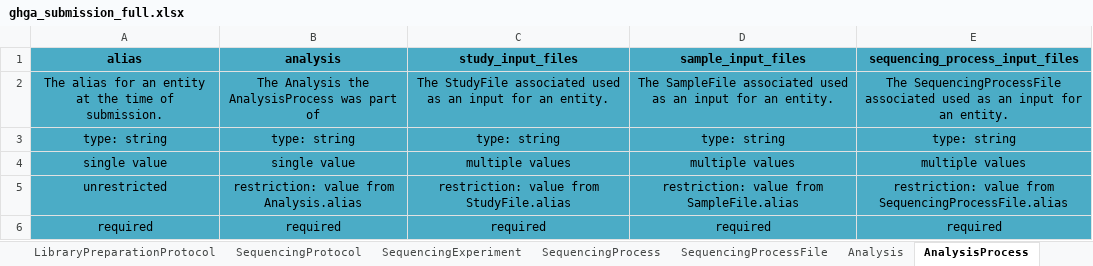
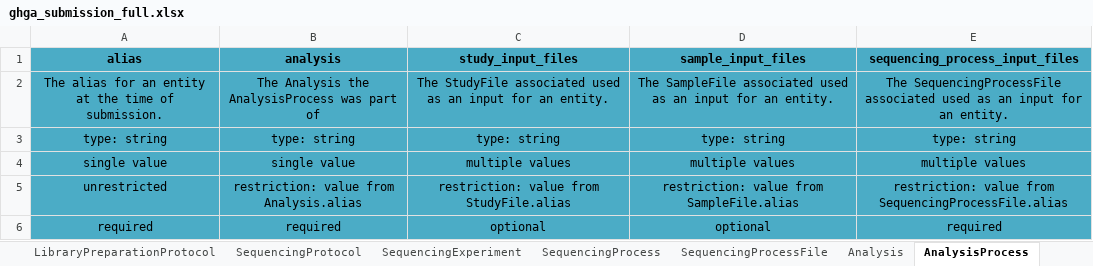
Before and after one commit to ghga-de/ghga-metadata-schema, an Excel workbook: spreadsheets/ghga_submission_full.xlsx, sheet AnalysisProcess, drawn as a sheet; values as stored, in another font and other column widths than the file's, no borders; the diff names each change by its address in the sheet, - before the commit and + after, or states it on an @@ line.

Commit message:
minor changes in required fields

```diff
--- a/spreadsheets/ghga_submission_full.xlsx (sheet AnalysisProcess)
+++ b/spreadsheets/ghga_submission_full.xlsx (sheet AnalysisProcess)
-C6 (study_input_files): required
+C6 (study_input_files): optional
-D6 (sample_input_files): required
+D6 (sample_input_files): optional
```
Also changed, not shown: spreadsheets/ghga_submission_individual.xlsx, spreadsheets/ghga_submission_minimal.xlsx, 16 other files.
